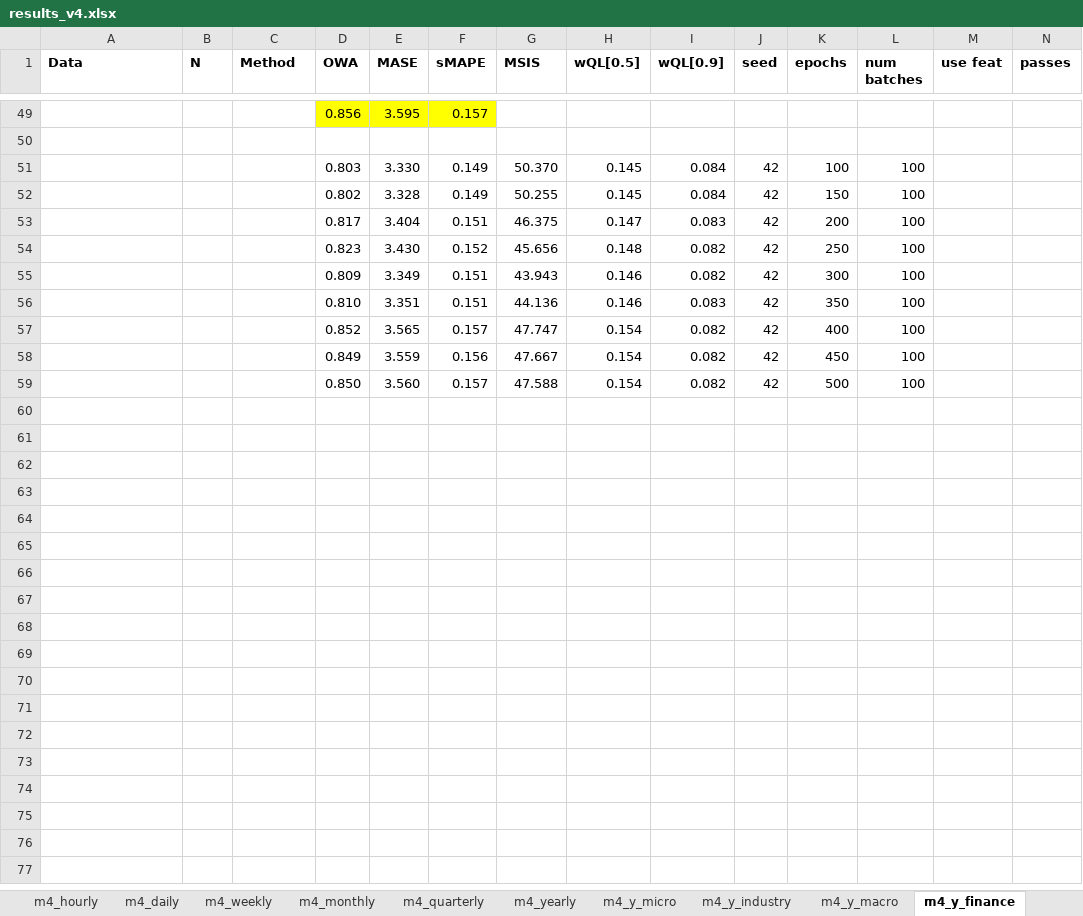
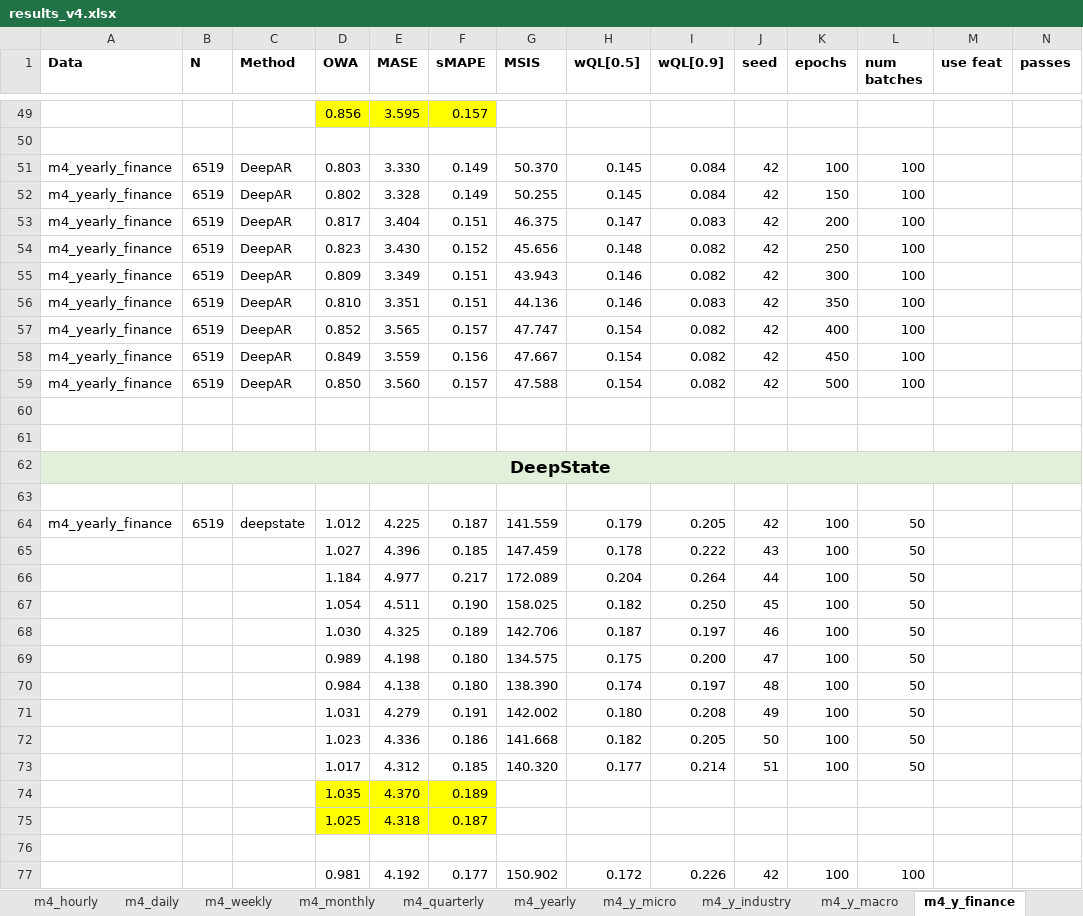
Before and after one commit to tm1611/RNN-for-Time-Series, an Excel workbook: results/results_v4.xlsx, sheet m4_y_finance, drawn as a sheet; only a part is shown, gaps mark what is left out; values as stored, in another font and other column widths than the file's, no borders; charts and pictures not drawn; the diff covers the shown part only; the diff names each change by its address in the sheet, - before the commit and + after, or states it on an @@ line.

```diff
--- a/results/results_v4.xlsx (sheet m4_y_finance)
+++ b/results/results_v4.xlsx (sheet m4_y_finance)
-A51:A59 (Data): (empty)
+A51:A59 (Data): m4_yearly_finance
-B51:B59 (N): (empty)
+B51:B59 (N): 6519
-C51:C59 (Method): (empty)
+C51:C59 (Method): DeepAR
+row 60: (empty)
+row 61: (empty)
+row 62: DeepState
+row 63: (empty)
+row 64: m4_yearly_finance | 6519 | deepstate | 1.012 | 4.225 | 0.187 | 141.559 | 0.179 | 0.205 | 42 | 100 | 50
+row 65:  |  |  | 1.027 | 4.396 | 0.185 | 147.459 | 0.178 | 0.222 | 43 | 100 | 50
+row 66:  |  |  | 1.184 | 4.977 | 0.217 | 172.089 | 0.204 | 0.264 | 44 | 100 | 50
+row 67:  |  |  | 1.054 | 4.511 | 0.190 | 158.025 | 0.182 | 0.250 | 45 | 100 | 50
+row 68:  |  |  | 1.030 | 4.325 | 0.189 | 142.706 | 0.187 | 0.197 | 46 | 100 | 50
+row 69:  |  |  | 0.989 | 4.198 | 0.180 | 134.575 | 0.175 | 0.200 | 47 | 100 | 50
+row 70:  |  |  | 0.984 | 4.138 | 0.180 | 138.390 | 0.174 | 0.197 | 48 | 100 | 50
+row 71:  |  |  | 1.031 | 4.279 | 0.191 | 142.002 | 0.180 | 0.208 | 49 | 100 | 50
+row 72:  |  |  | 1.023 | 4.336 | 0.186 | 141.668 | 0.182 | 0.205 | 50 | 100 | 50
+row 73:  |  |  | 1.017 | 4.312 | 0.185 | 140.320 | 0.177 | 0.214 | 51 | 100 | 50
+row 74:  |  |  | 1.035 | 4.370 | 0.189
+row 75:  |  |  | 1.025 | 4.318 | 0.187
+row 76: (empty)
+row 77:  |  |  | 0.981 | 4.192 | 0.177 | 150.902 | 0.172 | 0.226 | 42 | 100 | 100
```
Also changed, not shown: 24 added rows elsewhere in this sheet, sheet m4_y_demographic, sheet m4_m_micro, sheet m4_y_macro, formulas that keep their value.
